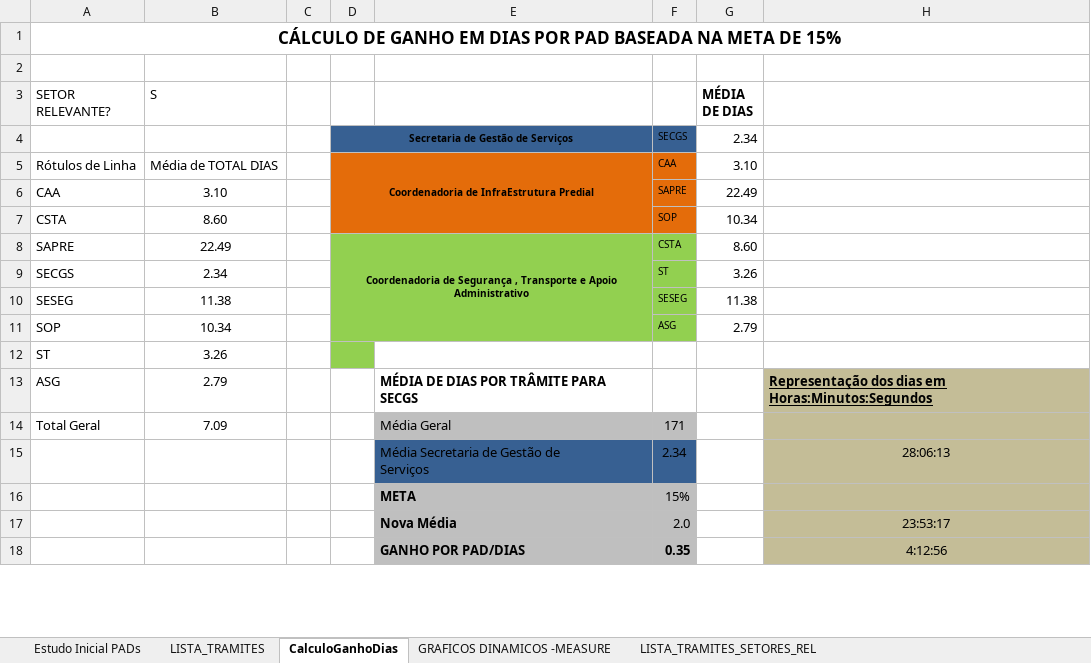
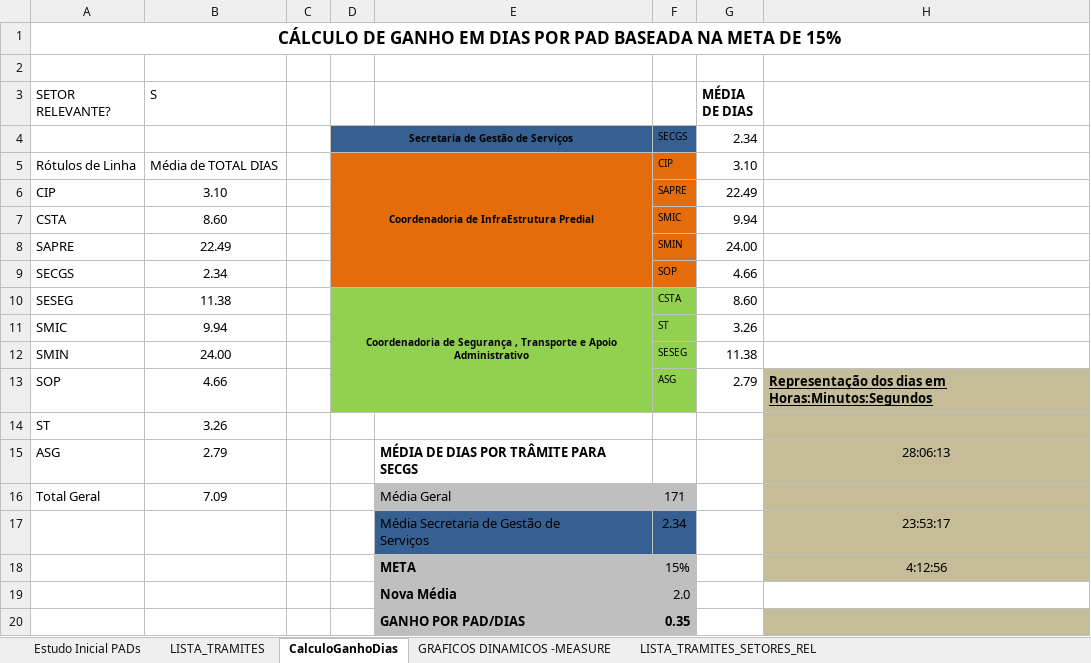
Before and after one commit to ruhansanabria/Puc_Lean2016, an Excel workbook: Banco de Dados de PADS/Banco_Dados_PAD.xlsx, sheet CalculoGanhoDias, drawn as a sheet; only a part is shown; values as stored, in another font and other column widths than the file's, no borders; removed rows and columns are numbered as before the commit, all else as after; the diff covers the shown part only; the diff names each change by its address in the sheet, - before the commit and + after, or states it on an @@ line.

```diff
--- a/Banco de Dados de PADS/Banco_Dados_PAD.xlsx (sheet CalculoGanhoDias)
+++ b/Banco de Dados de PADS/Banco_Dados_PAD.xlsx (sheet CalculoGanhoDias)
-D5:E7 merged
+D5:E9 merged
-F5: CAA
+F5: CIP
-A6 (SETOR RELEVANTE?): CAA
+A6 (SETOR RELEVANTE?): CIP
-F7: SOP
+F7: SMIC
-G7 (MÉDIA DE DIAS): 10.34
+G7 (MÉDIA DE DIAS): 9.94
-D8: Coordenadoria de Segurança , Transporte e Apoio Administrativo
+D8: (empty)
-D8:F9 fill: #92D050
+D8:F9 fill: #E46C0A
-D8:E11 merged
-F8: CSTA
+F8: SMIN
-G8 (MÉDIA DE DIAS): 8.60
+G8 (MÉDIA DE DIAS): 24.00
-F9: ST
+F9: SOP
-G9 (MÉDIA DE DIAS): 3.26
+G9 (MÉDIA DE DIAS): 4.66
-D10: (empty)
+D10: Coordenadoria de Segurança , Transporte e Apoio Administrativo
+D10:E13 merged
-F10: SESEG
+F10: CSTA
-G10 (MÉDIA DE DIAS): 11.38
+G10 (MÉDIA DE DIAS): 8.60
+row 11: SMIC | 9.94 |  |  |  | ST | 3.26
+row 12: SMIN | 24.00 |  |  |  | SESEG | 11.38
-B13 (S): 10.34
+B13 (S): 4.66
-H13: (empty)
+H13: Representação dos dias em Horas:Minutos:Segundos
-H13:H14 fill: none
+H13:H14 fill: #C4BD97
-D14 fill: #92D050
+D14 fill: none
-H15: Representação dos dias em Horas:Minutos:Segundos
+H15: 28:06:13
@@ H15 bold: on → off, underline: on → off, alignment: left → center @@
-H17: 28:06:13
+H17: 23:53:17
-H18: (empty)
+H18: 4:12:56
-H19: 23:53:17
+H19: (empty)
-H19 fill: #C4BD97
+H19 fill: none
-H20: 4:12:56
+H20: (empty)
```
Also changed, not shown: 3 added rows, 3 removed rows, 10 edited cells and cell formats elsewhere in this sheet, sheet LISTA_TRAMITES, sheet GRAFICOS DINAMICOS -MEASURE, formulas that keep their value, charts or pictures.
